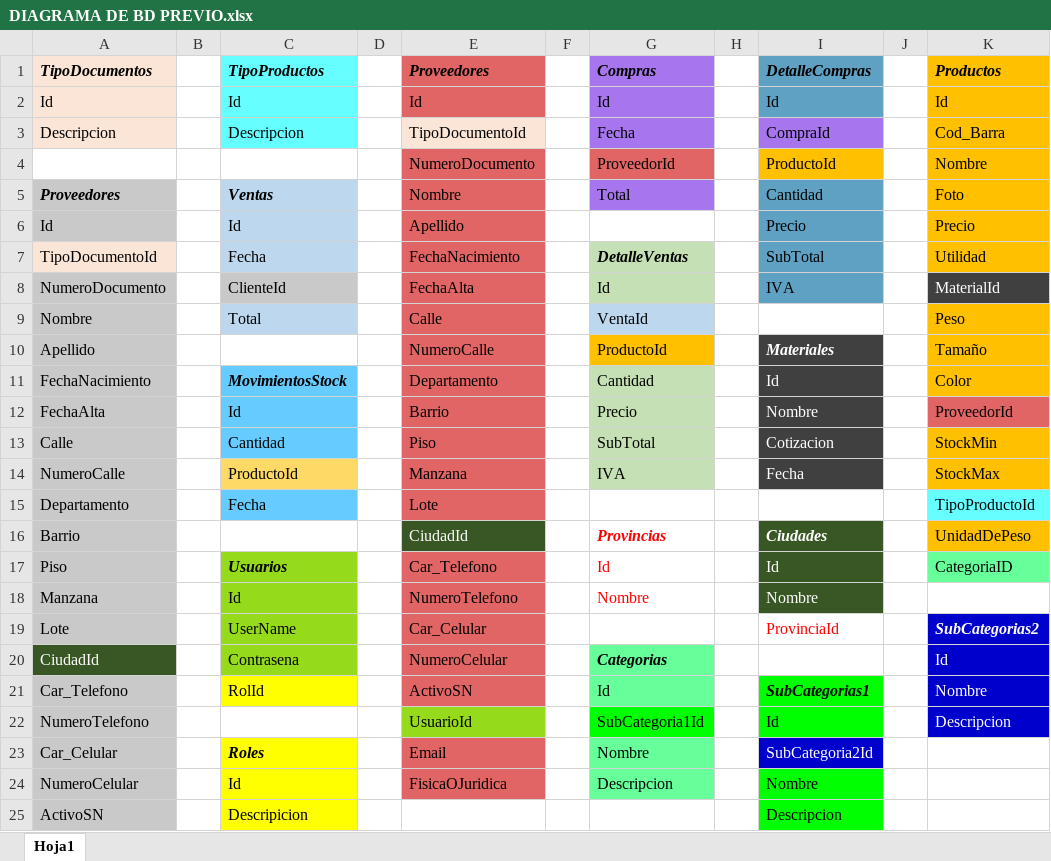
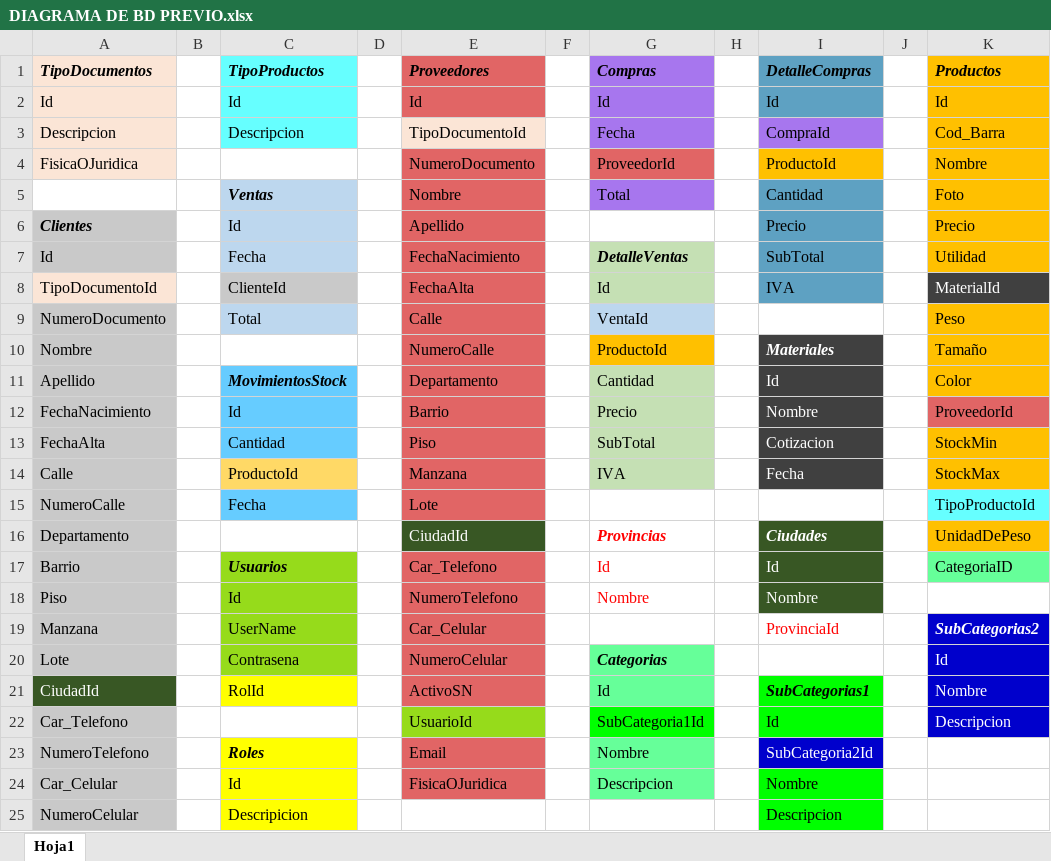
Before and after one commit to exampleEjemplar/Tesis, an Excel workbook: DIAGRAMA DE BD PREVIO.xlsx, sheet Hoja1, drawn as a sheet; only a part is shown; values as stored, in another font and other column widths than the file's, no borders; the diff covers the shown part only; the diff names each change by its address in the sheet, - before the commit and + after, or states it on an @@ line.

Commit message:
Cambios hasta registro exitoso de cliente

```diff
--- a/DIAGRAMA DE BD PREVIO.xlsx (sheet Hoja1)
+++ b/DIAGRAMA DE BD PREVIO.xlsx (sheet Hoja1)
-A4 (TipoDocumentos): (empty)
+A4 (TipoDocumentos): FisicaOJuridica
-A4 fill: none
+A4 fill: #FBE5D6
-A5 (TipoDocumentos): Proveedores
+A5 (TipoDocumentos): (empty)
-A5 fill: #C9C9C9
+A5 fill: none
-A6 (TipoDocumentos): Id
+A6 (TipoDocumentos): Clientes
@@ A6 bold: off → on, italic: off → on @@
-A7 (TipoDocumentos): TipoDocumentoId
+A7 (TipoDocumentos): Id
-A7 fill: #FBE5D6
+A7 fill: #C9C9C9
-A8 (TipoDocumentos): NumeroDocumento
+A8 (TipoDocumentos): TipoDocumentoId
-A8 fill: #C9C9C9
+A8 fill: #FBE5D6
-A9 (TipoDocumentos): Nombre
+A9 (TipoDocumentos): NumeroDocumento
-A10 (TipoDocumentos): Apellido
+A10 (TipoDocumentos): Nombre
-A11 (TipoDocumentos): FechaNacimiento
+A11 (TipoDocumentos): Apellido
-A12 (TipoDocumentos): FechaAlta
+A12 (TipoDocumentos): FechaNacimiento
-A13 (TipoDocumentos): Calle
+A13 (TipoDocumentos): FechaAlta
-A14 (TipoDocumentos): NumeroCalle
+A14 (TipoDocumentos): Calle
-A15 (TipoDocumentos): Departamento
+A15 (TipoDocumentos): NumeroCalle
-A16 (TipoDocumentos): Barrio
+A16 (TipoDocumentos): Departamento
-A17 (TipoDocumentos): Piso
+A17 (TipoDocumentos): Barrio
-A18 (TipoDocumentos): Manzana
+A18 (TipoDocumentos): Piso
-A19 (TipoDocumentos): Lote
+A19 (TipoDocumentos): Manzana
-A20 (TipoDocumentos): CiudadId
+A20 (TipoDocumentos): Lote
@@ A20 fill: #385724 → #C9C9C9, text colour: #FFFFFF → black @@
-A21 (TipoDocumentos): Car_Telefono
+A21 (TipoDocumentos): CiudadId
@@ A21 fill: #C9C9C9 → #385724, text colour: black → #FFFFFF @@
-A22 (TipoDocumentos): NumeroTelefono
+A22 (TipoDocumentos): Car_Telefono
-A23 (TipoDocumentos): Car_Celular
+A23 (TipoDocumentos): NumeroTelefono
-A24 (TipoDocumentos): NumeroCelular
+A24 (TipoDocumentos): Car_Celular
-A25 (TipoDocumentos): ActivoSN
+A25 (TipoDocumentos): NumeroCelular
```
Also changed, not shown: 1 added row elsewhere in this sheet, 24 other files.
